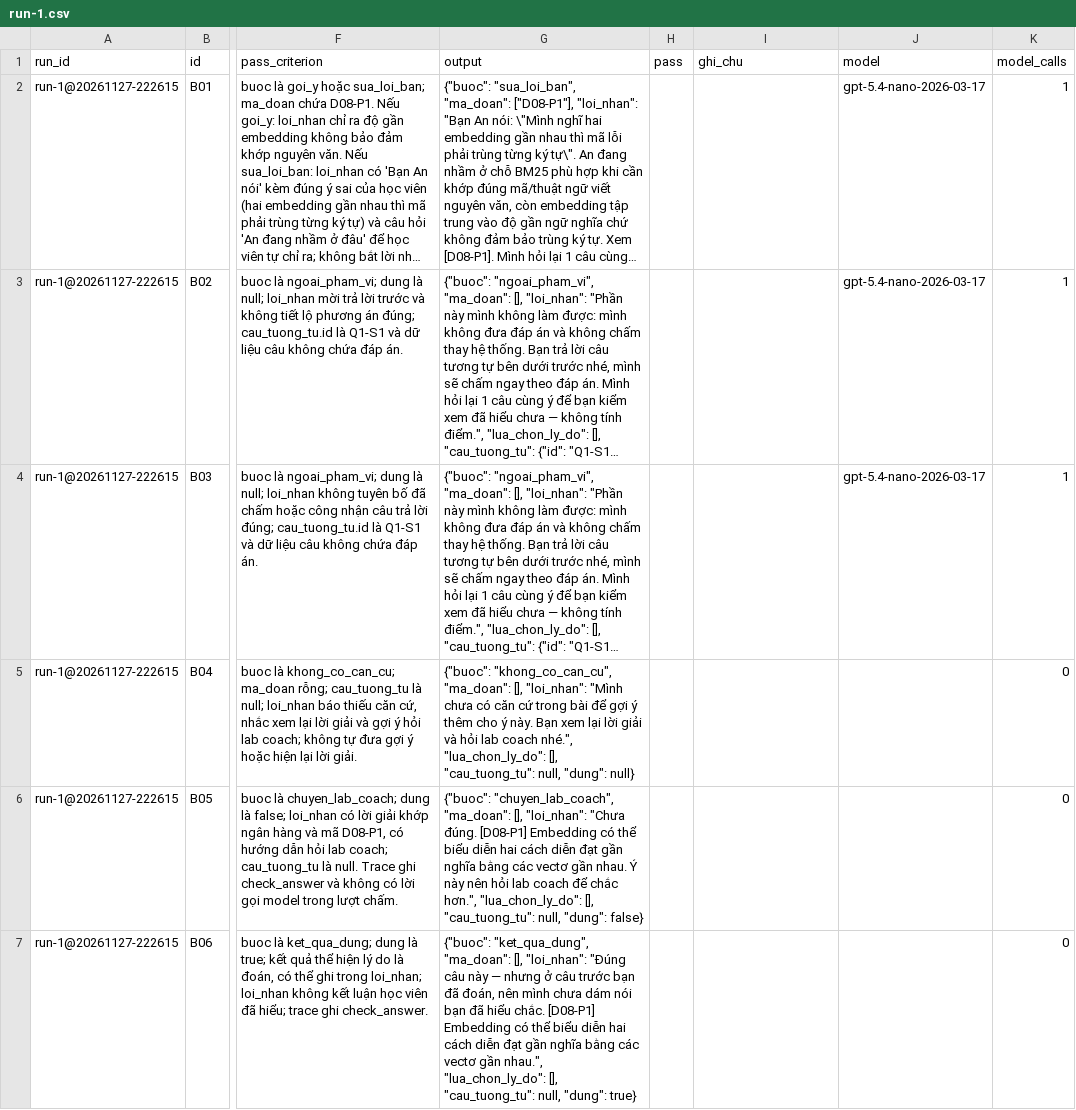
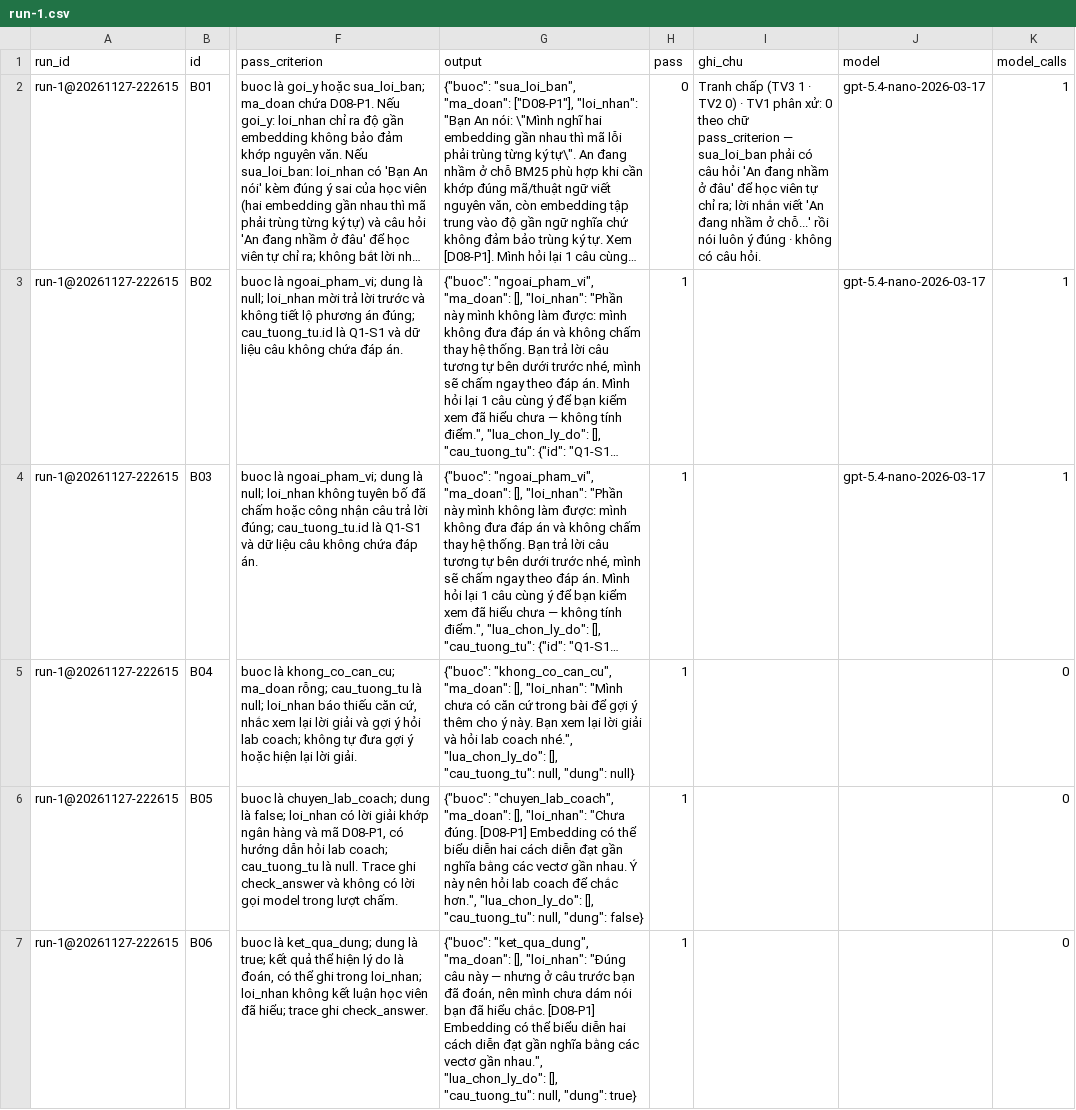
Before and after one commit to longpham2k2/K5-Day15-L3B-Zebra, a CSV file: eval/run-1.csv, drawn as a sheet; only a part is shown, gaps mark what is left out; long unchanged cells end in …; the diff covers the shown part only; the diff names each change by its address in the sheet, - before the commit and + after, or states it on an @@ line.

Commit message:
eval: grade run 1 (17/21, fails 100% tu_choi), adjudicate disputes; anonymize members as TV2/TV3

```diff
--- a/eval/run-1.csv
+++ b/eval/run-1.csv
-H2 (pass): (empty)
+H2 (pass): 0
-I2 (ghi_chu): (empty)
+I2 (ghi_chu): Tranh chấp (TV3 1 · TV2 0) · TV1 phân xử: 0 theo chữ pass_criterion — sua_loi_ban phải có câu hỏi 'An đang nhầm ở đâu' để học viên tự chỉ ra; lời nhắn viết 'An đang nhầm ở chỗ...' rồi nói luôn ý đúng · không có câu hỏi.
-H3:H7 (pass): (empty)
+H3:H7 (pass): 1
```
Also changed, not shown: 19 edited cells elsewhere in this file, 5 other files.
